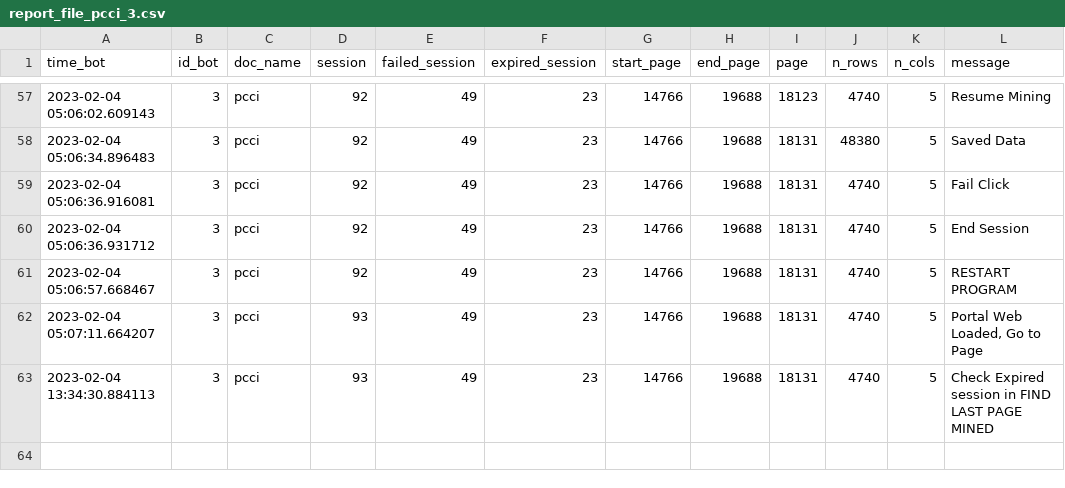
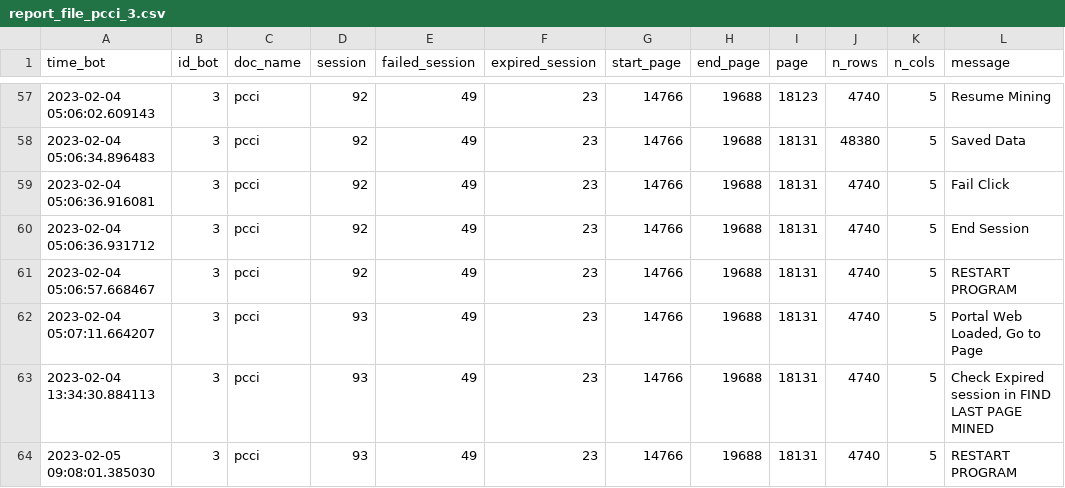
Before and after one commit to Herziox/Data-Mining-System-SETEC, a CSV file: 2_data_understanding_module/web_scrapping_module/PCCI/PCCI/report_file_pcci_3.csv, drawn as a sheet; only a part is shown, gaps mark what is left out.

```diff
--- a/2_data_understanding_module/web_scrapping_module/PCCI/PCCI/report_file_pcci_3.csv
+++ b/2_data_understanding_module/web_scrapping_module/PCCI/PCCI/report_file_pcci_3.csv
@@ -63 +63,2 @@ time_bot,id_bot,doc_name,session,failed_session,expired_session,start_page,end_p
 2023-02-04 13:34:30.884113,3,pcci,93,49,23,14766,19688,18131,4740,5,Check Expired session in FIND LAST PAGE MINED
+2023-02-05 09:08:01.385030,3,pcci,93,49,23,14766,19688,18131,4740,5,RESTART PROGRAM
```
Also changed, not shown: 2_data_understanding_module/web_scrapping_module/PCOC/PCOC/report_file_pcoc_0.csv, 2_data_understanding_module/web_scrapping_module/PCOC/PCOC/report_file_pcoc_1.csv, 10 other files.
